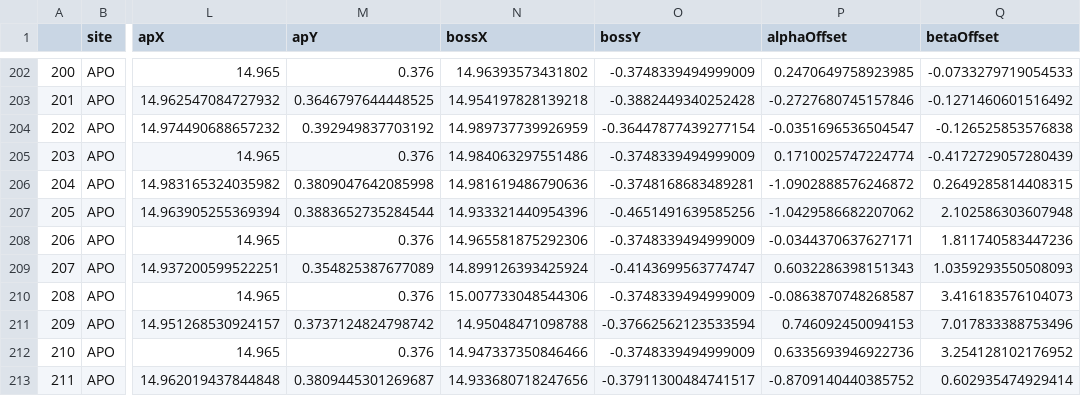
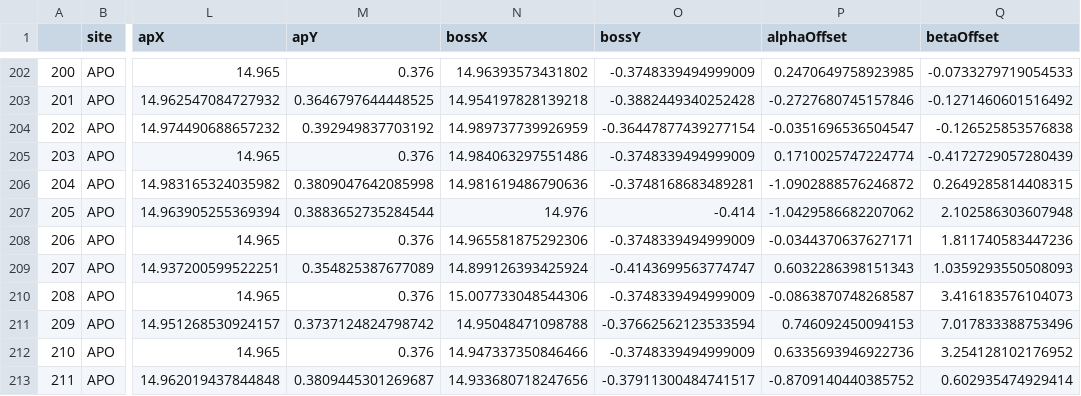
Before and after one commit to sdss/fps_calibrations, a CSV file: apo/wok_calibs/sloanFlatCMM/positionerTable.csv, drawn as a sheet; only a part is shown, gaps mark what is left out; the diff names each change by its address in the sheet, - before the commit and + after, or states it on an @@ line.

Commit message:
changed BOSS offset for positioner 455 (BOSS fiber 303)

```diff
--- a/apo/wok_calibs/sloanFlatCMM/positionerTable.csv
+++ b/apo/wok_calibs/sloanFlatCMM/positionerTable.csv
-N207 (bossX): 14.933321440954396
+N207 (bossX): 14.976
-O207 (bossY): -0.4651491639585256
+O207 (bossY): -0.414
```
